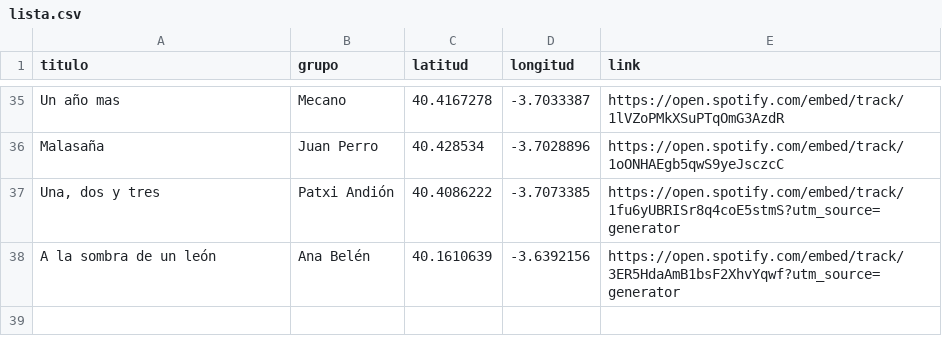
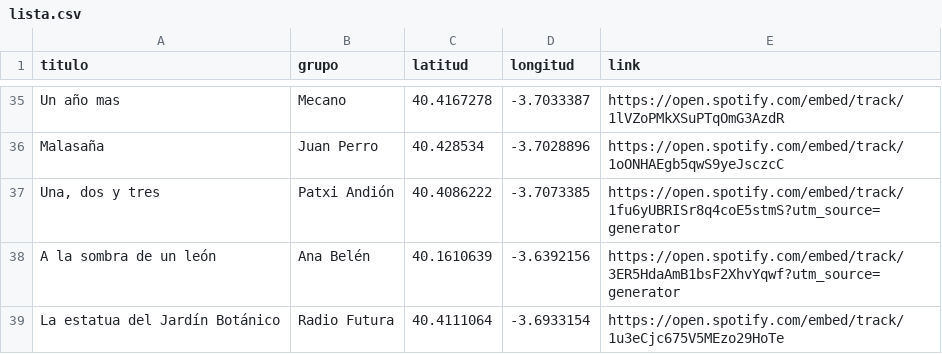
Before and after one commit to jagedn/madriz-geocanciones, a CSV file: lista.csv, drawn as a sheet; only a part is shown, gaps mark what is left out.

Commit message:
la estatua del jardin botanico (#9)

```diff
--- a/lista.csv
+++ b/lista.csv
@@ -38 +38,2 @@ Una, dos y tres;Patxi Andión;40.4086222;-3.7073385;https://open.spotify.com/emb
 A la sombra de un león;Ana Belén;40.1610639;-3.6392156;https://open.spotify.com/embed/track/3ER5HdaAmB1bsF2XhvYqwf?utm_source=generator
+La estatua del Jardín Botánico;Radio Futura;40.4111064;-3.6933154;https://open.spotify.com/embed/track/1u3eCjc675V5MEzo29HoTe
```
